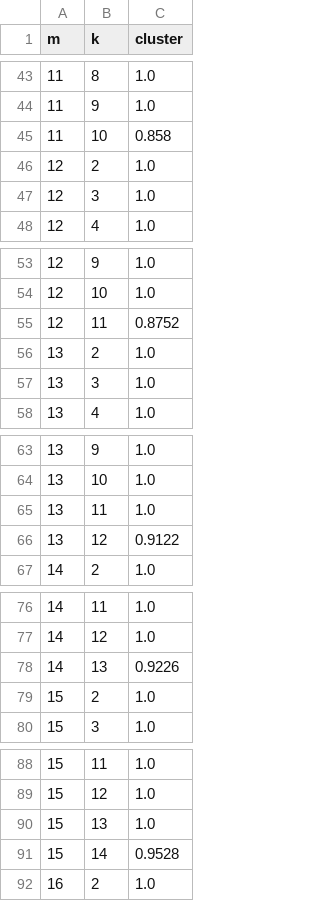
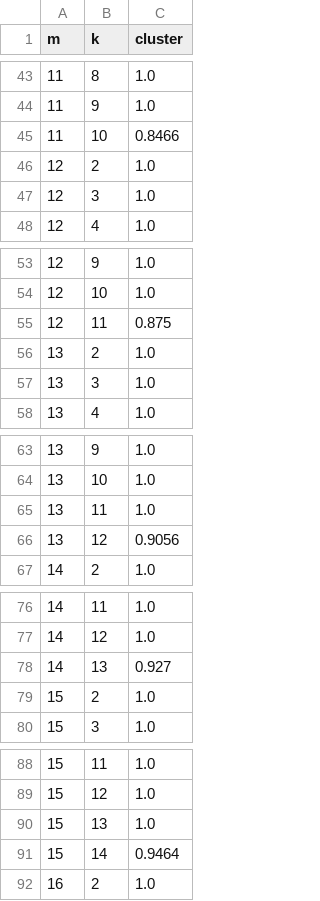
Before and after one commit to yairdaon/OED, a CSV file: simulations.csv, drawn as a sheet; only a part is shown, gaps mark what is left out; the diff covers the shown part only.

```diff
--- a/simulations.csv
+++ b/simulations.csv
@@ -44,3 +44,3 @@ m,k,cluster
 11,9,1.0
-11,10,0.858
+11,10,0.8466
 12,2,1.0
@@ -54,3 +54,3 @@ m,k,cluster
 12,10,1.0
-12,11,0.8752
+12,11,0.875
 13,2,1.0
@@ -65,3 +65,3 @@ m,k,cluster
 13,11,1.0
-13,12,0.9122
+13,12,0.9056
 14,2,1.0
@@ -77,3 +77,3 @@ m,k,cluster
 14,12,1.0
-14,13,0.9226
+14,13,0.927
 15,2,1.0
@@ -90,3 +90,3 @@ m,k,cluster
 15,13,1.0
-15,14,0.9528
+15,14,0.9464
 16,2,1.0
```
Also changed, not shown: 17 edited cells elsewhere in this file, 7 other files.
